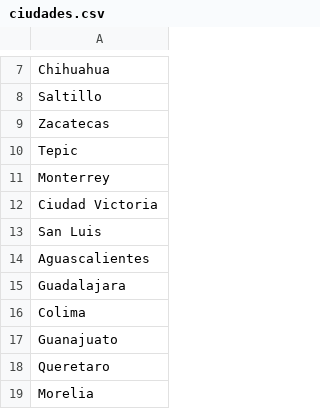
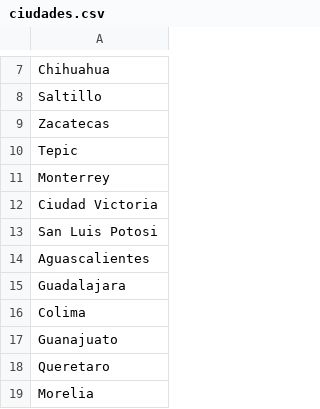
Before and after one commit to JorgeOsunaQ/Proyecto-Busquedas, a CSV file: Grafo/CSV/ciudades.csv, drawn as a sheet; only a part is shown, gaps mark what is left out.

```diff
--- a/Grafo/CSV/ciudades.csv
+++ b/Grafo/CSV/ciudades.csv
@@ -12,3 +12,3 @@ Monterrey
 Ciudad Victoria
-San Luis
+San Luis Potosi
 Aguascalientes
```
Also changed, not shown: 3 other files.
